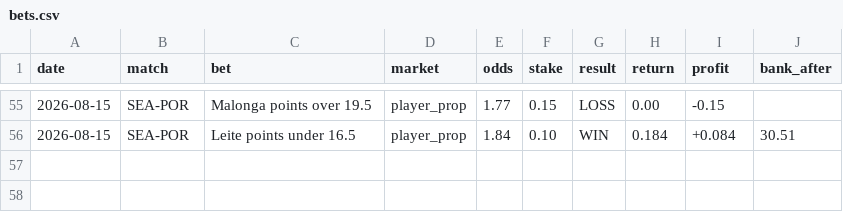
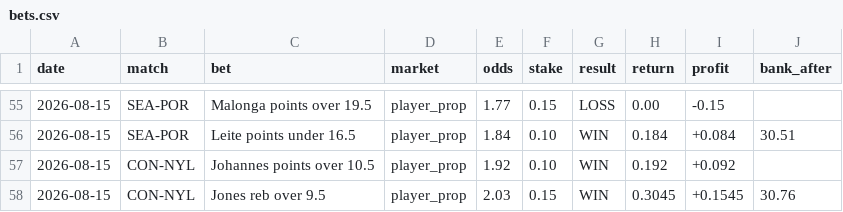
Before and after one commit to Awwworf/wnba-betting-lab, a CSV file: Struktura/bets.csv, drawn as a sheet; only a part is shown, gaps mark what is left out.

Commit message:
Update bets.csv

```diff
--- a/Struktura/bets.csv
+++ b/Struktura/bets.csv
@@ -56 +56,3 @@ date,match,bet,market,odds,stake,result,return,profit,bank_after
 2026-08-15,SEA-POR,Leite points under 16.5,player_prop,1.84,0.10,WIN,0.184,+0.084,30.51
+2026-08-15,CON-NYL,Johannes points over 10.5,player_prop,1.92,0.10,WIN,0.192,+0.092,
+2026-08-15,CON-NYL,Jones reb over 9.5,player_prop,2.03,0.15,WIN,0.3045,+0.1545,30.76
```
